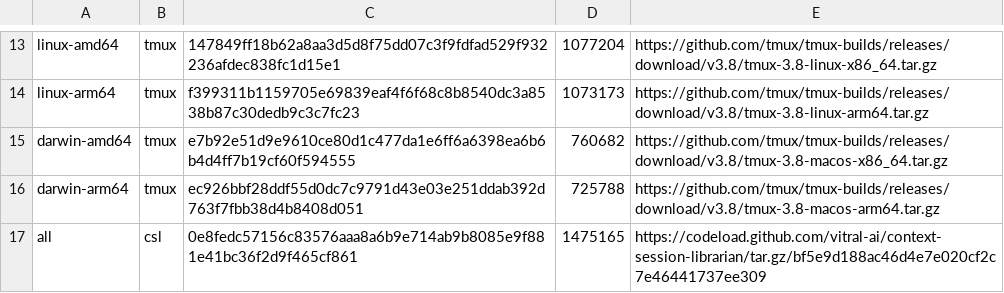
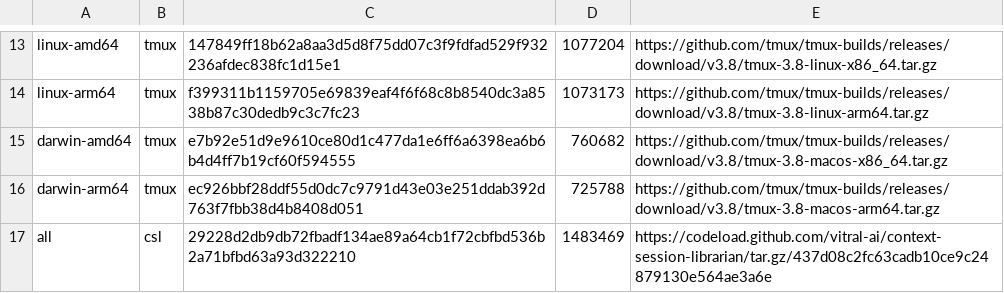
Before and after one commit to vitral-ai/vitral-host-agent-releases, a TSV file: setup-dependencies.tsv, drawn as a sheet; only a part is shown, gaps mark what is left out.

Commit message:
Pin guided setup to immutable CSL v0.5.7

```diff
--- a/setup-dependencies.tsv
+++ b/setup-dependencies.tsv
@@ -16,2 +16,2 @@ darwin-amd64	tmux	e7b92e51d9e9610ce80d1c477da1e6ff6a6398ea6b6b4d4ff7b19cf60f5945
 darwin-arm64	tmux	ec926bbf28ddf55d0dc7c9791d43e03e251ddab392d763f7fbb38d4b8408d051	725788	https://github.com/tmux/tmux-builds/releases/download/v3.8/tmux-3.8-macos-arm64.tar.gz
-all	csl	0e8fedc57156c83576aaa8a6b9e714ab9b8085e9f881e41bc36f2d9f465cf861	1475165	https://codeload.github.com/vitral-ai/context-session-librarian/tar.gz/bf5e9d188ac46d4e7e020cf2c7e46441737ee309
+all	csl	29228d2db9db72fbadf134ae89a64cb1f72cbfbd536b2a71bfbd63a93d322210	1483469	https://codeload.github.com/vitral-ai/context-session-librarian/tar.gz/437d08c2fc63cadb10ce9c24879130e564ae3a6e
```
